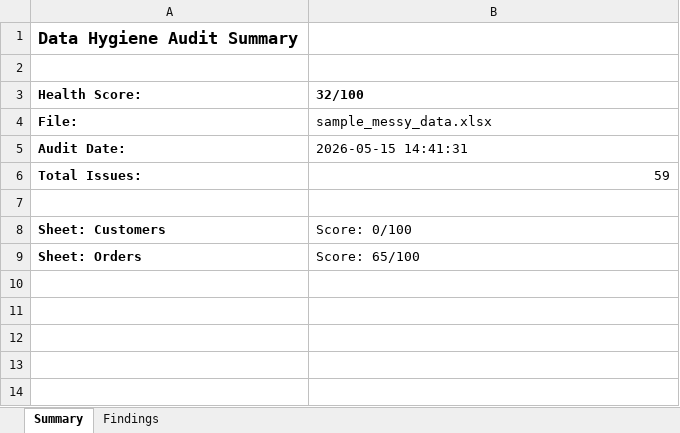
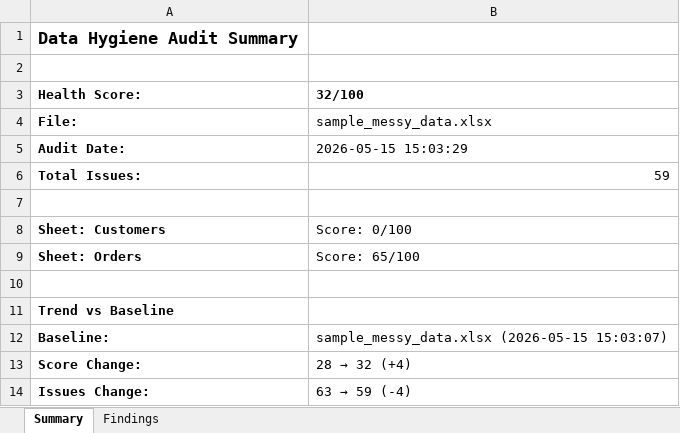
Before and after one commit to MsShawnP/data-hygiene-auditor, an Excel workbook: samples/output/sample_messy_data_audit_findings.xlsx, sheet Summary, drawn as a sheet; values as stored, in another font and other column widths than the file's, no borders; the diff names each change by its address in the sheet, - before the commit and + after, or states it on an @@ line.

```diff
--- a/samples/output/sample_messy_data_audit_findings.xlsx (sheet Summary)
+++ b/samples/output/sample_messy_data_audit_findings.xlsx (sheet Summary)
-B5 (32/100): 2026-05-15 14:41:31
+B5 (32/100): 2026-05-15 15:03:29
+row 10: (empty)
+row 11: Trend vs Baseline
+row 12: Baseline: | sample_messy_data.xlsx (2026-05-15 15:03:07)
+row 13: Score Change: | 28 → 32 (+4)
+row 14: Issues Change: | 63 → 59 (-4)
```
Also changed, not shown: 16 other files.
